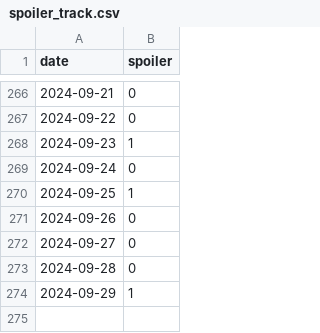
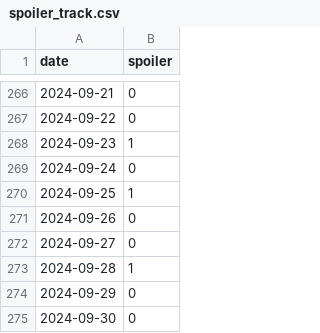
Before and after one commit to devprabal/24k_tracks, a CSV file: records/spoiler_track.csv, drawn as a sheet; only a part is shown, gaps mark what is left out.

```diff
--- a/records/spoiler_track.csv
+++ b/records/spoiler_track.csv
@@ -272,3 +272,4 @@ date,spoiler,
 2024-09-27,0,
-2024-09-28,0,
-2024-09-29,1,
+2024-09-28,1,
+2024-09-29,0,
+2024-09-30,0,
```
Also changed, not shown: records/gym_track.csv, records/korean_track.csv, 2 other files.
